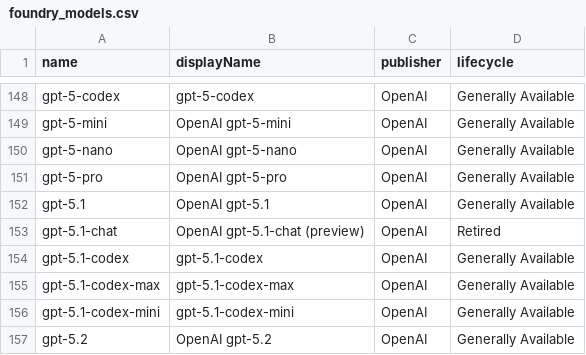
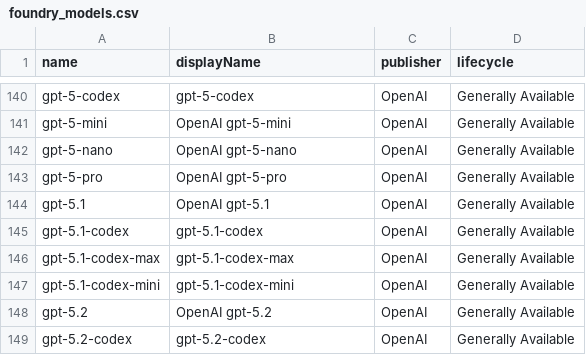
Before and after one commit to ws/model-availability, a CSV file: data/providers/azure/foundry_models.csv, drawn as a sheet; only a part is shown, gaps mark what is left out; the shorter side is filled out with more unchanged rows; the diff covers the shown part only.

```diff
--- a/data/providers/azure/foundry_models.csv
+++ b/data/providers/azure/foundry_models.csv
@@ -152,3 +144,2 @@ gpt-5-pro,OpenAI gpt-5-pro,OpenAI,Generally Available
 gpt-5.1,OpenAI gpt-5.1,OpenAI,Generally Available
-gpt-5.1-chat,OpenAI gpt-5.1-chat (preview),OpenAI,Retired
 gpt-5.1-codex,gpt-5.1-codex,OpenAI,Generally Available
```
Also changed, not shown: 11 removed rows and 3 edited cells elsewhere in this file, 1 other file.
